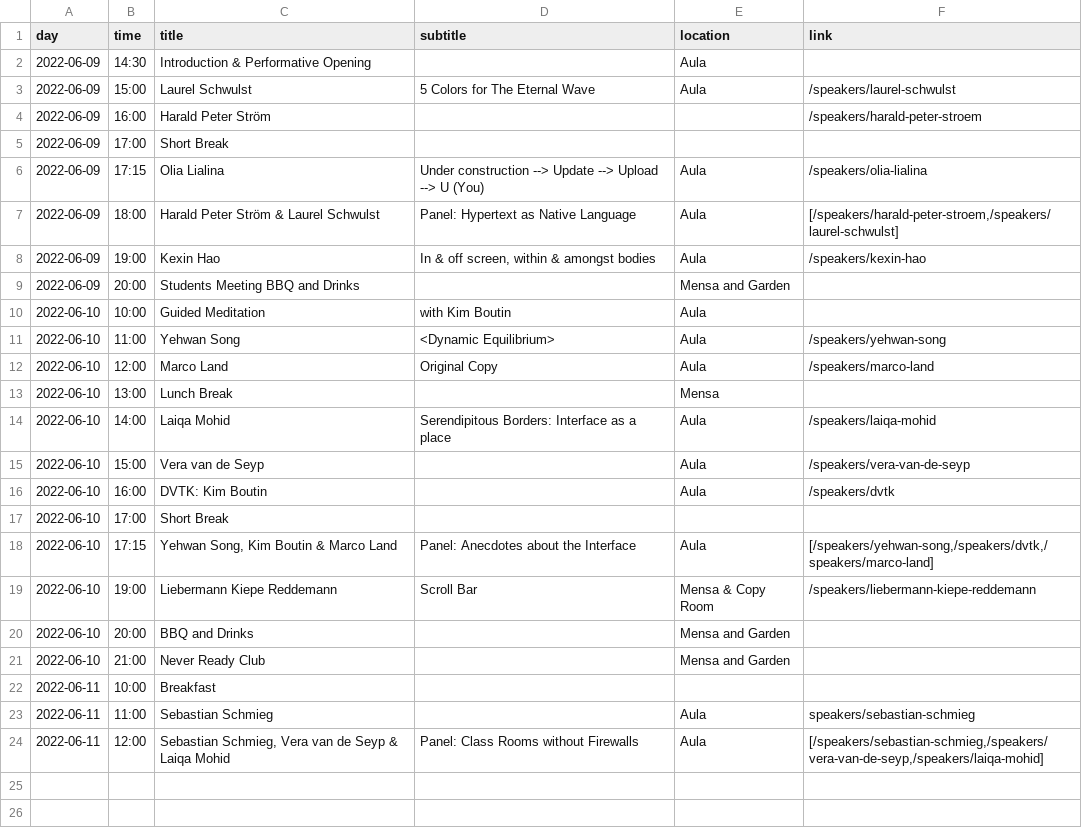
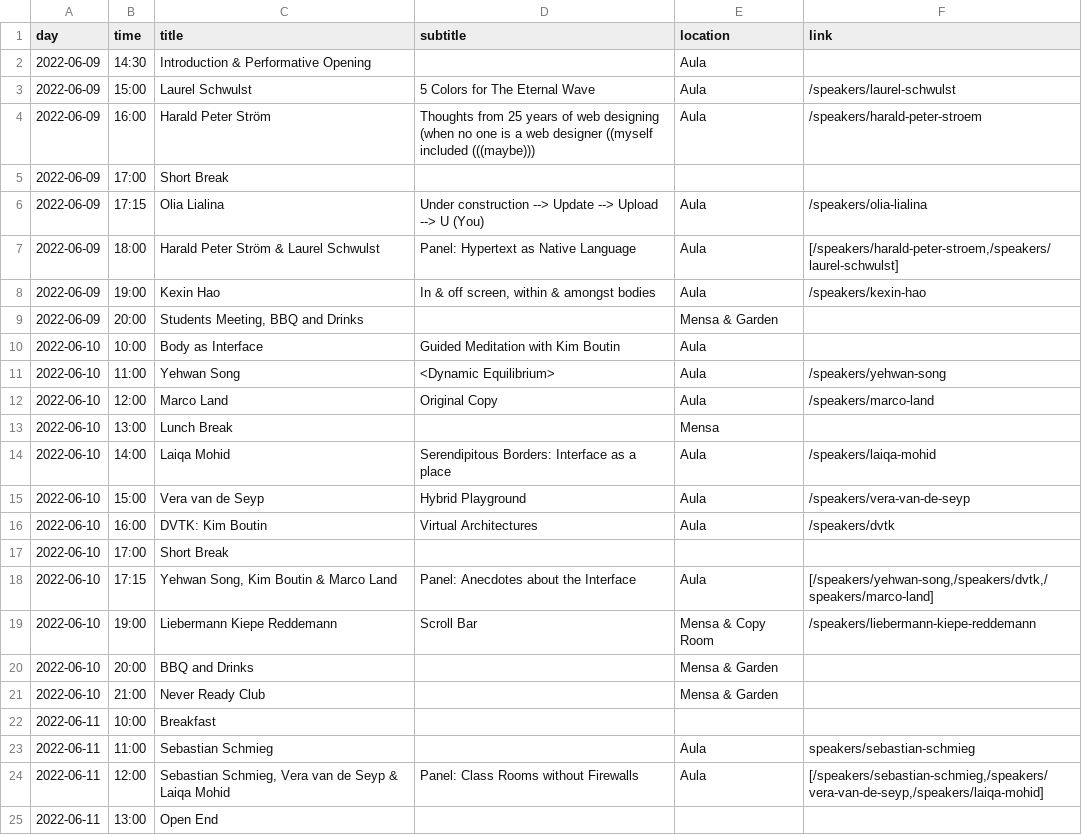
Before and after one commit to Klasse-Digitale-Grafik/never-ready, a CSV file: static/data/timetable.csv, drawn as a sheet; the diff names each change by its address in the sheet, - before the commit and + after, or states it on an @@ line.

Commit message:
publish timetable

```diff
--- a/static/data/timetable.csv
+++ b/static/data/timetable.csv
-D4 (subtitle): (empty)
+D4 (subtitle): Thoughts from 25 years of web designing (when no one is a web designer ((myself included (((maybe)))
-E4 (location): (empty)
+E4 (location): Aula
-C9 (title): Students Meeting BBQ and Drinks
+C9 (title): Students Meeting, BBQ and Drinks
-E9 (location): Mensa and Garden
+E9 (location): Mensa & Garden
-C10 (title): Guided Meditation
+C10 (title): Body as Interface
-D10 (subtitle): with Kim Boutin
+D10 (subtitle): Guided Meditation with Kim Boutin
-D15 (subtitle): (empty)
+D15 (subtitle): Hybrid Playground
-D16 (subtitle): (empty)
+D16 (subtitle): Virtual Architectures
-E20:E21 (location): Mensa and Garden
+E20:E21 (location): Mensa & Garden
+row 25: 2022-06-11 | 13:00 | Open End
```
Also changed, not shown: 2 other files.
